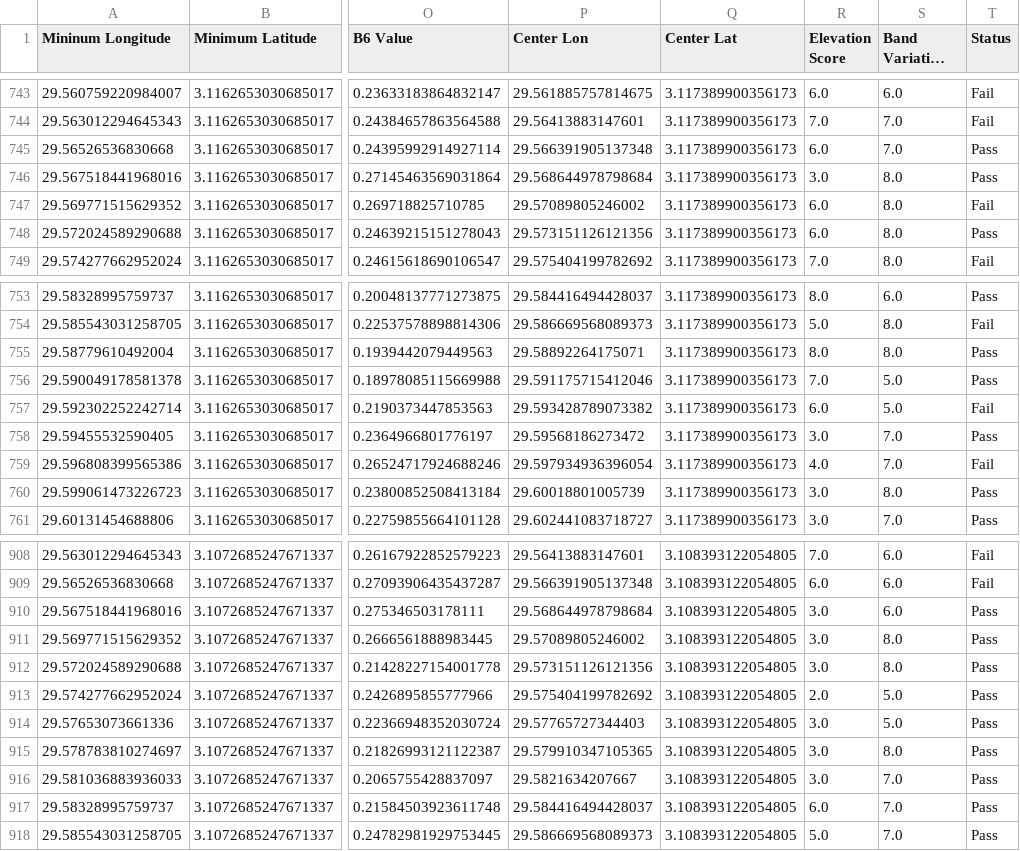
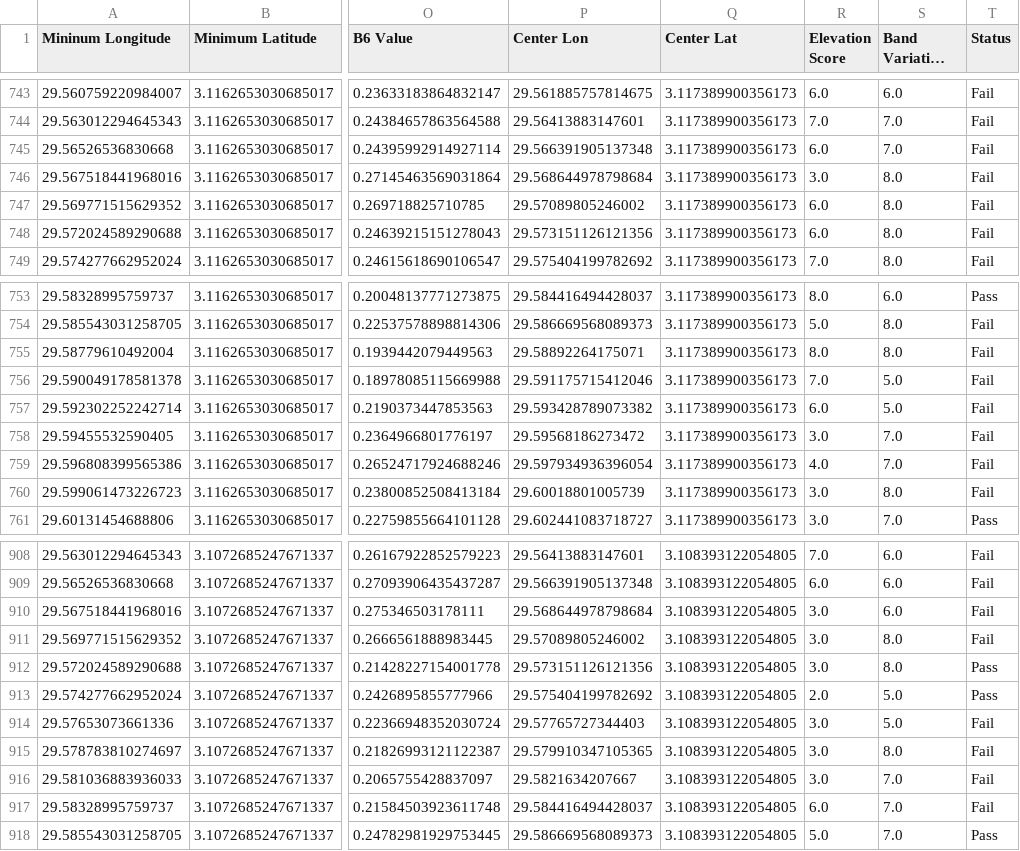
Before and after one commit to CordulaRobinson/GEE, a CSV file: results/ray_small/compiled_250m_29.554_3.092_29.625_3.159_status.csv, drawn as a sheet; only a part is shown, gaps mark what is left out; long unchanged cells end in …; the diff covers the shown part only; the diff names each change by its address in the sheet, - before the commit and + after, or states it on an @@ line.

Commit message:
small square results with new sar metric

```diff
--- a/results/ray_small/compiled_250m_29.554_3.092_29.625_3.159_status.csv
+++ b/results/ray_small/compiled_250m_29.554_3.092_29.625_3.159_status.csv
-T745:T746 (Status): Pass
+T745:T746 (Status): Fail
-T748 (Status): Pass
+T748 (Status): Fail
-T755:T756 (Status): Pass
+T755:T756 (Status): Fail
-T758 (Status): Pass
+T758 (Status): Fail
-T760 (Status): Pass
+T760 (Status): Fail
-T910:T911 (Status): Pass
+T910:T911 (Status): Fail
-T914:T917 (Status): Pass
+T914:T917 (Status): Fail
```
Also changed, not shown: 25 edited cells elsewhere in this file, 2 other files.
